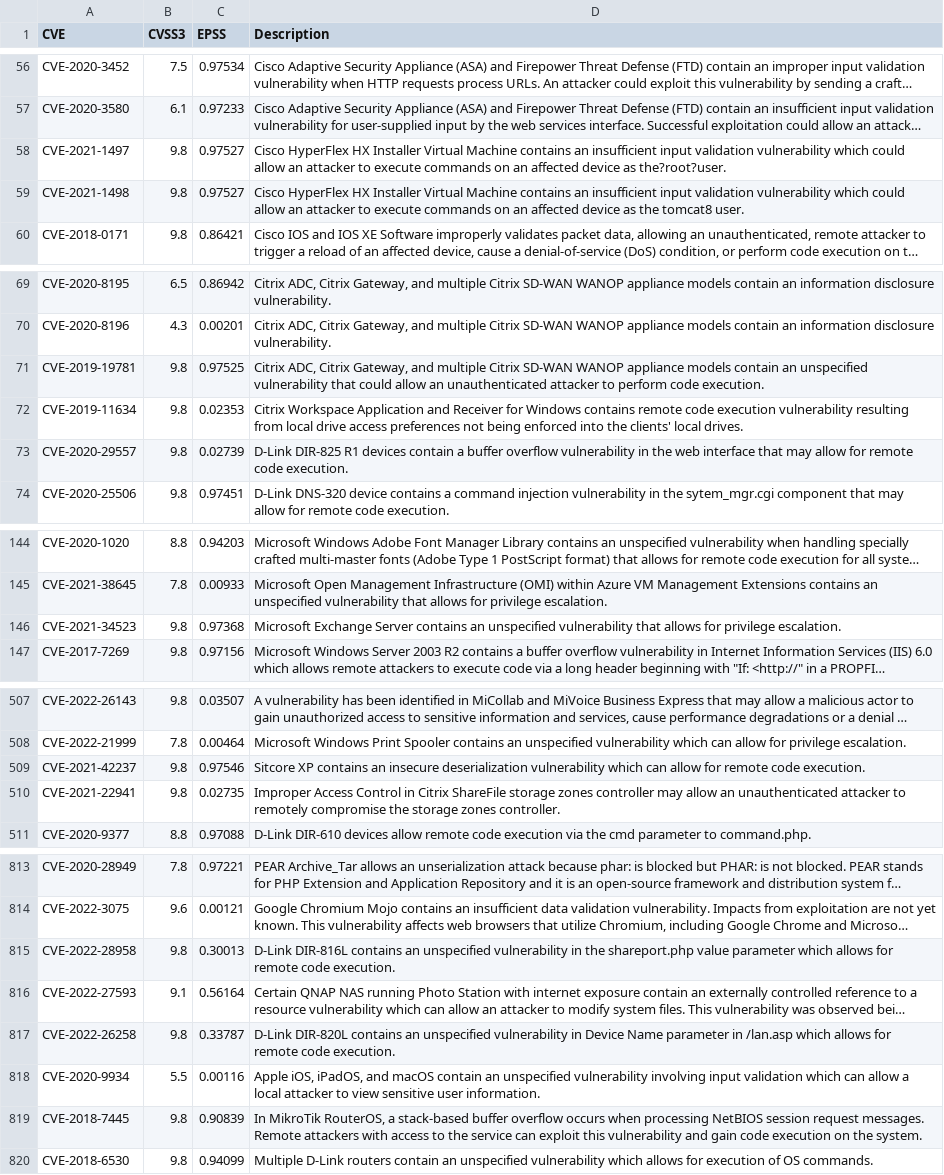
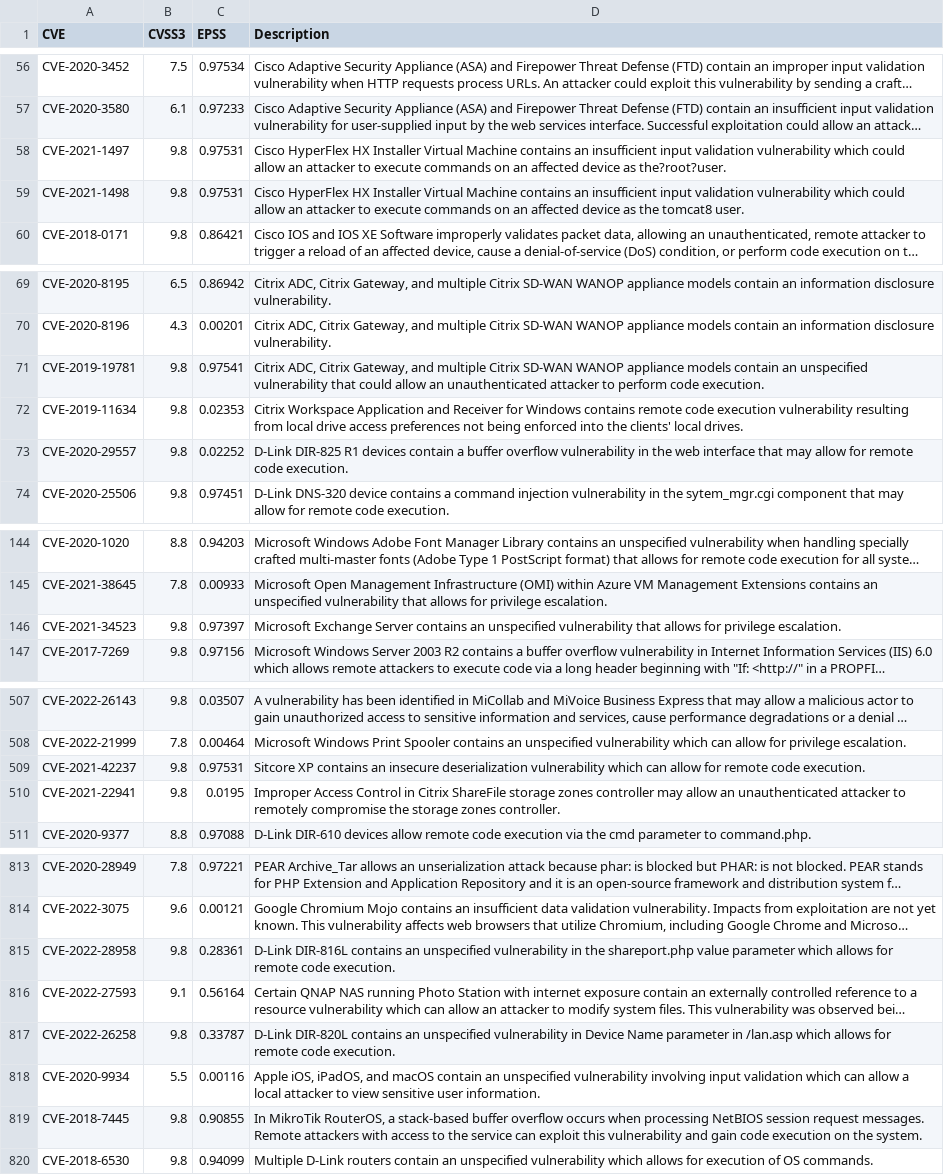
Before and after one commit to jgamblin/KEV_EPSS, a CSV file: epss_kev_nvd.csv, drawn as a sheet; only a part is shown, gaps mark what is left out; long unchanged cells end in …; the diff covers the shown part only; the diff names each change by its address in the sheet, - before the commit and + after, or states it on an @@ line.

```diff
--- a/epss_kev_nvd.csv
+++ b/epss_kev_nvd.csv
-C58:C59 (EPSS): 0.97527
+C58:C59 (EPSS): 0.97531
-C71 (EPSS): 0.97525
+C71 (EPSS): 0.97541
-C73 (EPSS): 0.02739
+C73 (EPSS): 0.02252
-C146 (EPSS): 0.97368
+C146 (EPSS): 0.97397
-C509 (EPSS): 0.97546
+C509 (EPSS): 0.97531
-C510 (EPSS): 0.02735
+C510 (EPSS): 0.0195
-C815 (EPSS): 0.30013
+C815 (EPSS): 0.28361
-C819 (EPSS): 0.90839
+C819 (EPSS): 0.90855
```
Also changed, not shown: 8 edited cells elsewhere in this file, 2 other files.
